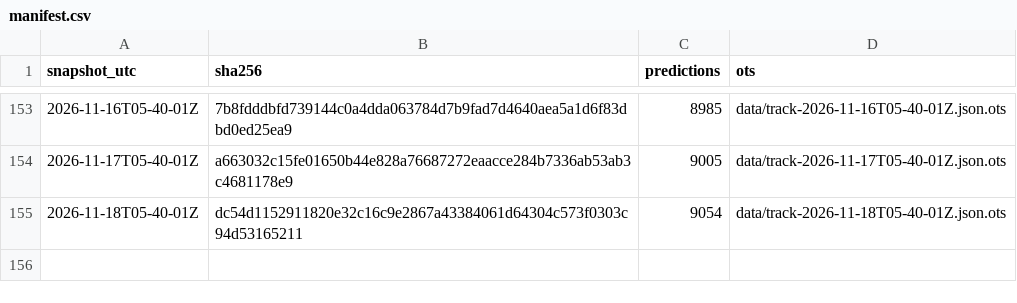
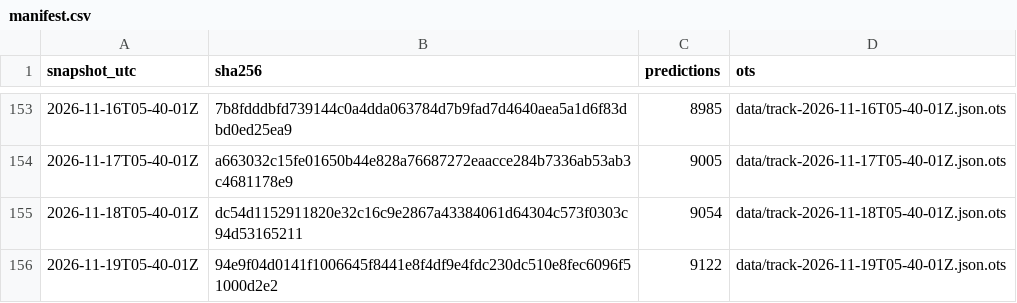
Before and after one commit to tipsaudit/track-record-public, a CSV file: manifest.csv, drawn as a sheet; only a part is shown, gaps mark what is left out.

Commit message:
track record snapshot 2026-11-19T05-40-01Z · 9122 predictions · sha256 94e9f04d0141

```diff
--- a/manifest.csv
+++ b/manifest.csv
@@ -155 +155,2 @@ snapshot_utc,sha256,predictions,ots
 2026-11-18T05-40-01Z,dc54d1152911820e32c16c9e2867a43384061d64304c573f0303c94d53165211,9054,data/track-2026-11-18T05-40-01Z.json.ots
+2026-11-19T05-40-01Z,94e9f04d0141f1006645f8441e8f4df9e4fdc230dc510e8fec6096f51000d2e2,9122,data/track-2026-11-19T05-40-01Z.json.ots
```
Also changed, not shown: 6 other files.
